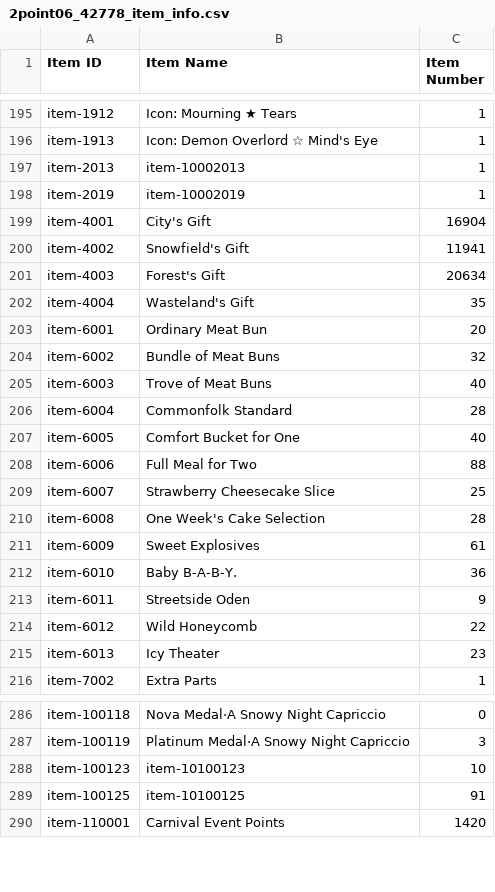
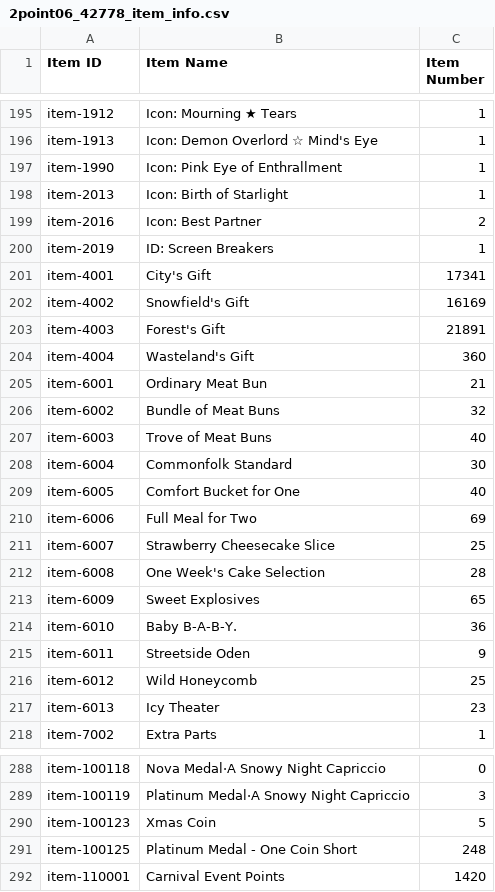
Before and after one commit to Jessegitpush/autogfalarm, a CSV file: 2point06_42778_item_info.csv, drawn as a sheet; only a part is shown, gaps mark what is left out; the diff covers the shown part only.

```diff
--- a/2point06_42778_item_info.csv
+++ b/2point06_42778_item_info.csv
@@ -196,20 +196,22 @@ item-1912,Icon: Mourning ★ Tears,1
 item-1913,Icon: Demon Overlord ☆ Mind's Eye,1
-item-2013,item-10002013,1
-item-2019,item-10002019,1
-item-4001,City's Gift,16904
-item-4002,Snowfield's Gift,11941
-item-4003,Forest's Gift,20634
-item-4004,Wasteland's Gift,35
-item-6001,Ordinary Meat Bun,20
+item-1990,Icon: Pink Eye of Enthrallment,1
+item-2013,Icon: Birth of Starlight,1
+item-2016,Icon: Best Partner,2
+item-2019,ID:  Screen Breakers,1
+item-4001,City's Gift,17341
+item-4002,Snowfield's Gift,16169
+item-4003,Forest's Gift,21891
+item-4004,Wasteland's Gift,360
+item-6001,Ordinary Meat Bun,21
 item-6002,Bundle of Meat Buns,32
 item-6003,Trove of Meat Buns,40
-item-6004,Commonfolk Standard,28
+item-6004,Commonfolk Standard,30
 item-6005,Comfort Bucket for One,40
-item-6006,Full Meal for Two,88
+item-6006,Full Meal for Two,69
 item-6007,Strawberry Cheesecake Slice,25
 item-6008,One Week's Cake Selection,28
-item-6009,Sweet Explosives,61
+item-6009,Sweet Explosives,65
 item-6010,"Baby  B-A-B-Y.",36
 item-6011,Streetside Oden,9
-item-6012,Wild Honeycomb,22
+item-6012,Wild Honeycomb,25
 item-6013,Icy Theater,23
@@ -287,4 +289,4 @@ item-100118,Nova Medal·A Snowy Night Capriccio,0
 item-100119,Platinum Medal·A Snowy Night Capriccio,3
-item-100123,item-10100123,10
-item-100125,item-10100125,91
+item-100123,Xmas Coin,5
+item-100125,Platinum Medal - One Coin Short,248
 item-110001,Carnival Event Points,1420
```
Also changed, not shown: 1 added row, 1 removed row and 37 edited cells elsewhere in this file, 2point06_42778_coalition_info.csv, 2point06_42778_doll_info.csv, 7 other files.
